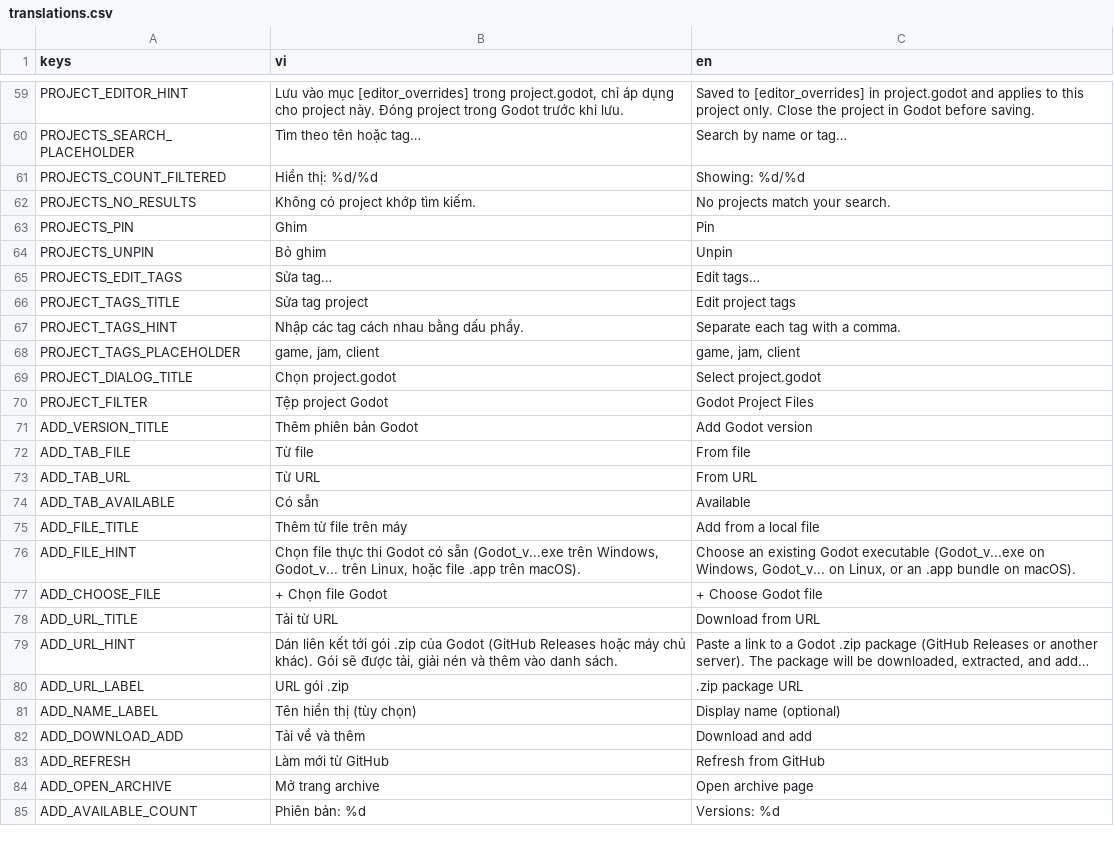
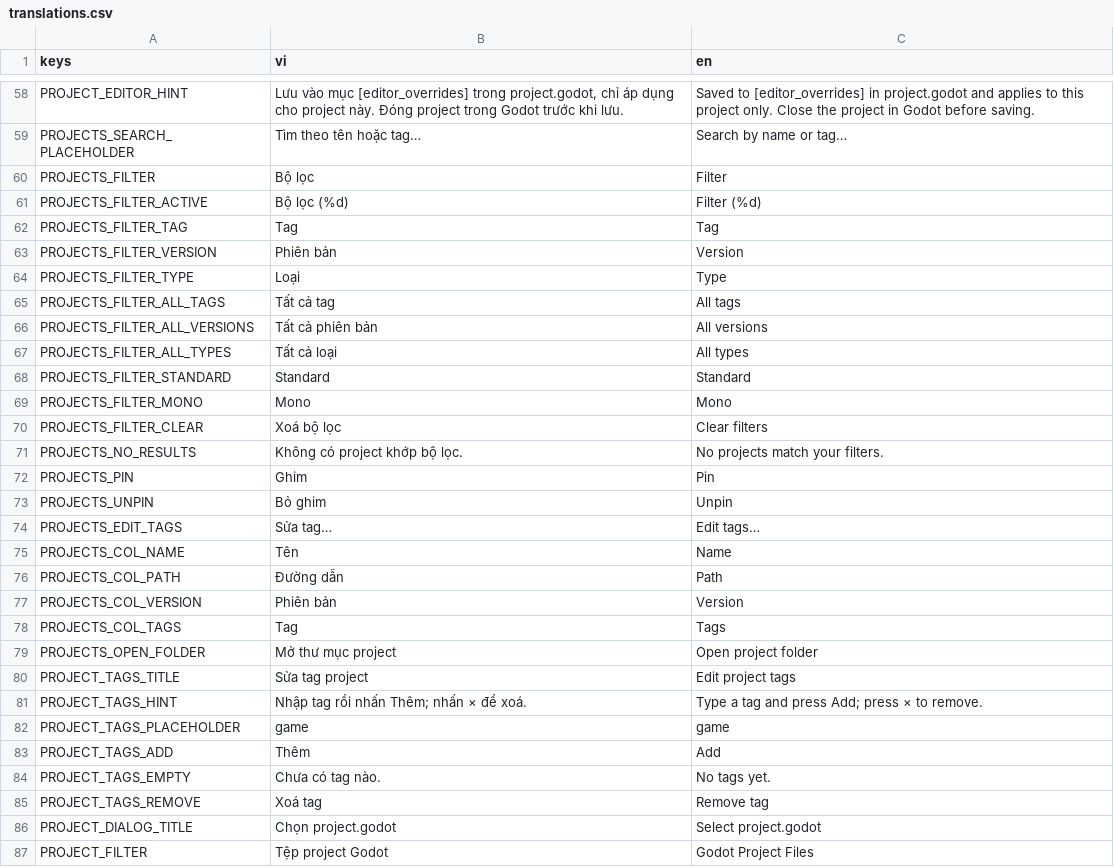
Before and after one commit to imxuanmanh/godot-hub, a CSV file: locales/translations.csv, drawn as a sheet; only a part is shown, gaps mark what is left out; the shorter side is filled out with more unchanged rows; long unchanged cells end in …; the diff covers the shown part only.

Commit message:
feat: project table layout, tag editor, and inline filters

```diff
--- a/locales/translations.csv
+++ b/locales/translations.csv
@@ -60,4 +59,14 @@ PROJECT_EDITOR_HINT,"Lưu vào mục [editor_overrides] trong project.godot, ch
 PROJECTS_SEARCH_PLACEHOLDER,"Tìm theo tên hoặc tag…","Search by name or tag…"
-PROJECTS_COUNT_FILTERED,"Hiển thị: %d/%d","Showing: %d/%d"
-PROJECTS_NO_RESULTS,"Không có project khớp tìm kiếm.","No projects match your search."
+PROJECTS_FILTER,"Bộ lọc","Filter"
+PROJECTS_FILTER_ACTIVE,"Bộ lọc (%d)","Filter (%d)"
+PROJECTS_FILTER_TAG,"Tag","Tag"
+PROJECTS_FILTER_VERSION,"Phiên bản","Version"
+PROJECTS_FILTER_TYPE,"Loại","Type"
+PROJECTS_FILTER_ALL_TAGS,"Tất cả tag","All tags"
+PROJECTS_FILTER_ALL_VERSIONS,"Tất cả phiên bản","All versions"
+PROJECTS_FILTER_ALL_TYPES,"Tất cả loại","All types"
+PROJECTS_FILTER_STANDARD,"Standard","Standard"
+PROJECTS_FILTER_MONO,"Mono","Mono"
+PROJECTS_FILTER_CLEAR,"Xoá bộ lọc","Clear filters"
+PROJECTS_NO_RESULTS,"Không có project khớp bộ lọc.","No projects match your filters."
 PROJECTS_PIN,"Ghim","Pin"
@@ -65,5 +74,13 @@ PROJECTS_UNPIN,"Bỏ ghim","Unpin"
 PROJECTS_EDIT_TAGS,"Sửa tag…","Edit tags…"
+PROJECTS_COL_NAME,"Tên","Name"
+PROJECTS_COL_PATH,"Đường dẫn","Path"
+PROJECTS_COL_VERSION,"Phiên bản","Version"
+PROJECTS_COL_TAGS,"Tag","Tags"
+PROJECTS_OPEN_FOLDER,"Mở thư mục project","Open project folder"
 PROJECT_TAGS_TITLE,"Sửa tag project","Edit project tags"
-PROJECT_TAGS_HINT,"Nhập các tag cách nhau bằng dấu phẩy.","Separate each tag with a comma."
-PROJECT_TAGS_PLACEHOLDER,"game, jam, client","game, jam, client"
+PROJECT_TAGS_HINT,"Nhập tag rồi nhấn Thêm; nhấn × để xoá.","Type a tag and press Add; press × to remove."
+PROJECT_TAGS_PLACEHOLDER,"game","game"
+PROJECT_TAGS_ADD,"Thêm","Add"
+PROJECT_TAGS_EMPTY,"Chưa có tag nào.","No tags yet."
+PROJECT_TAGS_REMOVE,"Xoá tag","Remove tag"
 PROJECT_DIALOG_TITLE,"Chọn project.godot","Select project.godot"
```
Also changed, not shown: 1 added row and 1 removed row elsewhere in this file, 18 other files.
